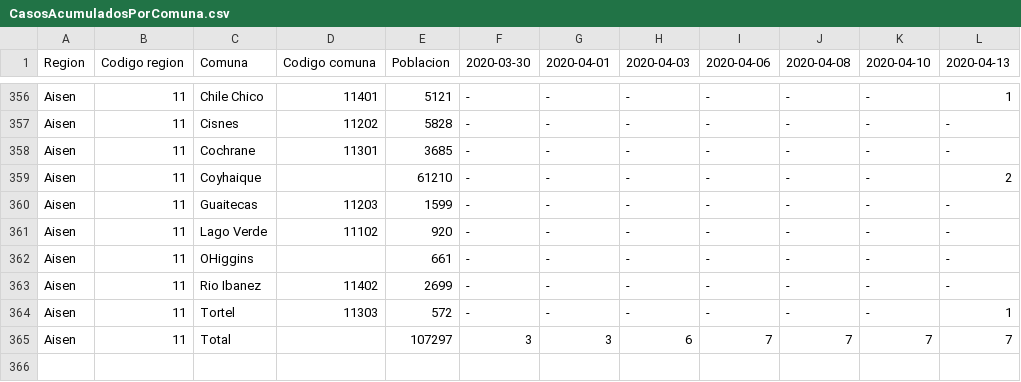
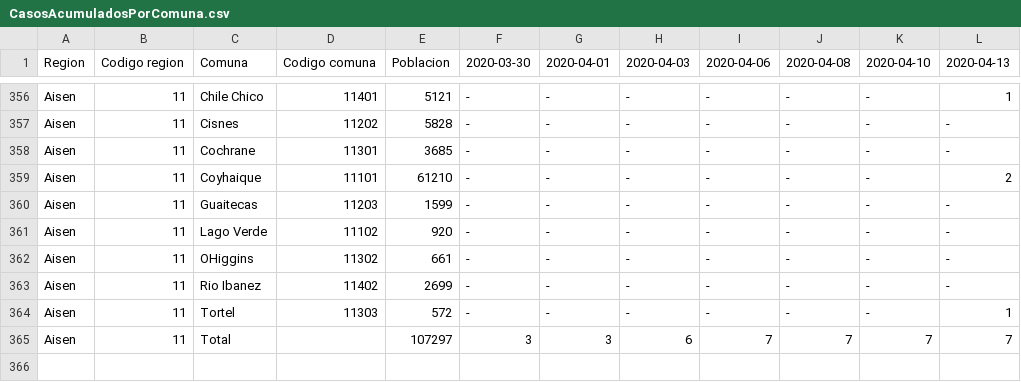
Before and after one commit to jaguridi/Datos-COVID19, a CSV file: input/CasosAcumuladosPorComuna.csv, drawn as a sheet; only a part is shown, gaps mark what is left out; the diff names each change by its address in the sheet, - before the commit and + after, or states it on an @@ line.

```diff
--- a/input/CasosAcumuladosPorComuna.csv
+++ b/input/CasosAcumuladosPorComuna.csv
-D359 (Codigo comuna): (empty)
+D359 (Codigo comuna): 11101
-D362 (Codigo comuna): (empty)
+D362 (Codigo comuna): 11302
```
Also changed, not shown: output/producto1/Covid-19.csv, output/producto1/Covid-19_T.csv, 9 other files.
